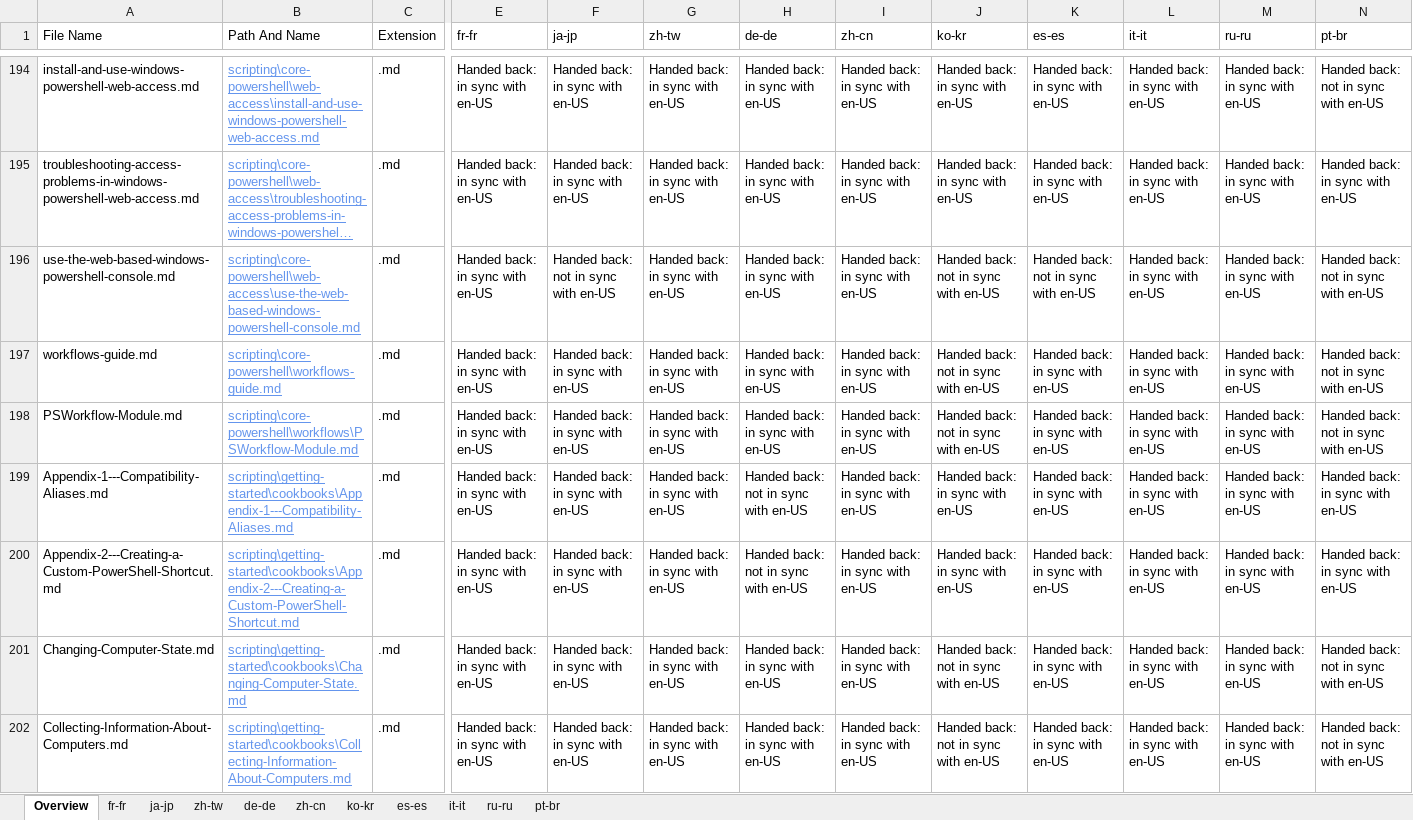
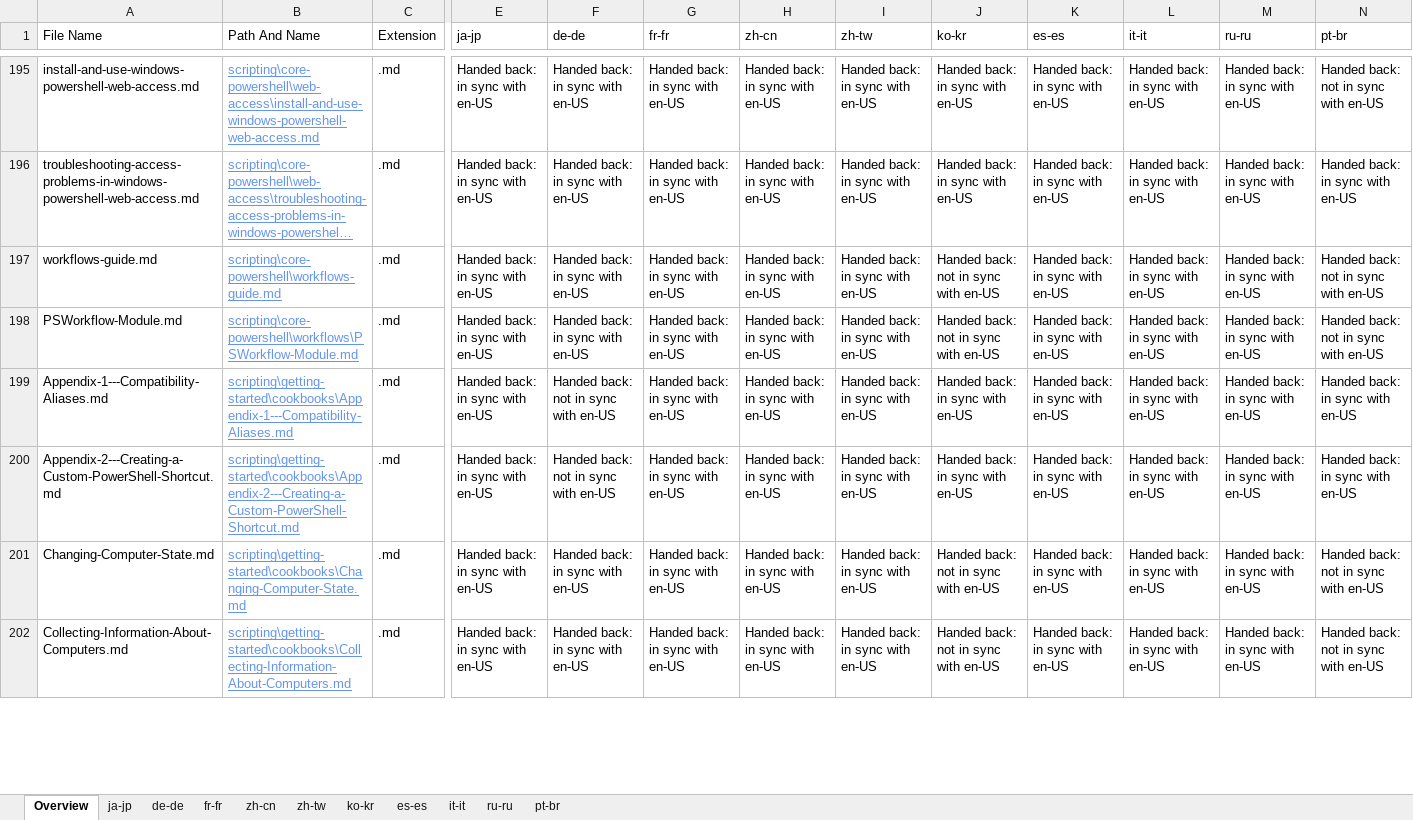
Before and after one commit to SonjaSaltzman/powerShell-Docs.handback, an Excel workbook: ol-handback/PowerShell/powerShell-Docs/live/handback-status.xlsx, sheet Overview, drawn as a sheet; only a part is shown, gaps mark what is left out; long unchanged cells end in …; values as stored, in another font and other column widths than the file's, no borders; table styles not drawn; removed rows and columns are numbered as before the commit, all else as after; rows hold the shown columns only; the diff covers the shown part only; the diff names each change by its address in the sheet, - before the commit and + after, or states it on an @@ line.

```diff
--- a/ol-handback/PowerShell/powerShell-Docs/live/handback-status.xlsx (sheet Overview)
+++ b/ol-handback/PowerShell/powerShell-Docs/live/handback-status.xlsx (sheet Overview)
@@ sheet tab order changed: Overview | ja-jp | de-de | fr-fr | zh-cn | zh-tw | ko-kr | es-es | it-it | ru-ru | pt-br @@
-E1: fr-fr
+E1: ja-jp
-F1: ja-jp
+F1: de-de
-G1: zh-tw
+G1: fr-fr
-H1: de-de
+H1: zh-cn
-I1: zh-cn
+I1: zh-tw
-row 196: use-the-web-based-windows-powershell-console.md | scripting\core-powershell\web-access\use-the-web-based-windows-powershell-console.md | .md | Handed back: in sync with en-US | Handed back: not in sync with en-US | Handed back: in sync with en-US | Handed back: in sync with en-US | Handed back: in sync with en-US | Handed back: not in sync with en-US | Handed back: not in sync with en-US | Handed back: in sync with en-US | Handed back: in sync with en-US | Handed back: not in sync with en-US
-F199:F200 (de-de): Handed back: in sync with en-US
+F199:F200 (de-de): Handed back: not in sync with en-US
-H199:H200 (zh-cn): Handed back: not in sync with en-US
+H199:H200 (zh-cn): Handed back: in sync with en-US
```
Also changed, not shown: 8 added rows, 7 removed rows and 197 edited cells elsewhere in this sheet, sheet zh-tw, ol-handback/PowerShell/powerShell-Docs/live/localization-status.xlsx.
